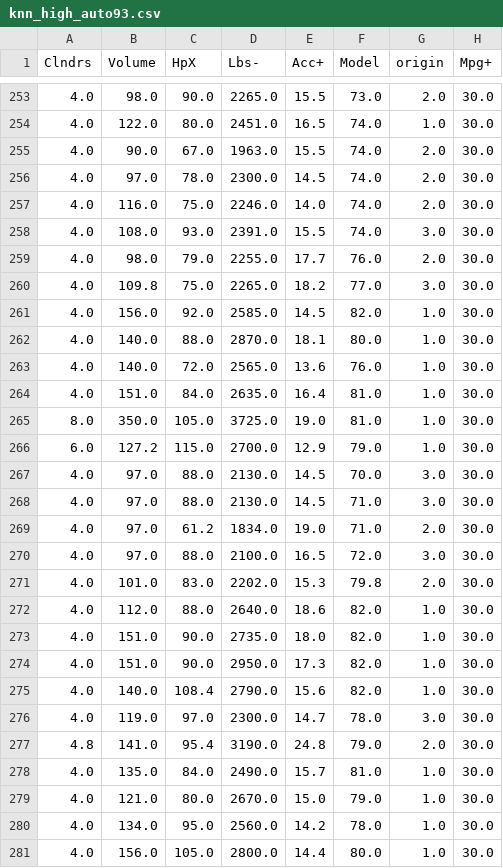
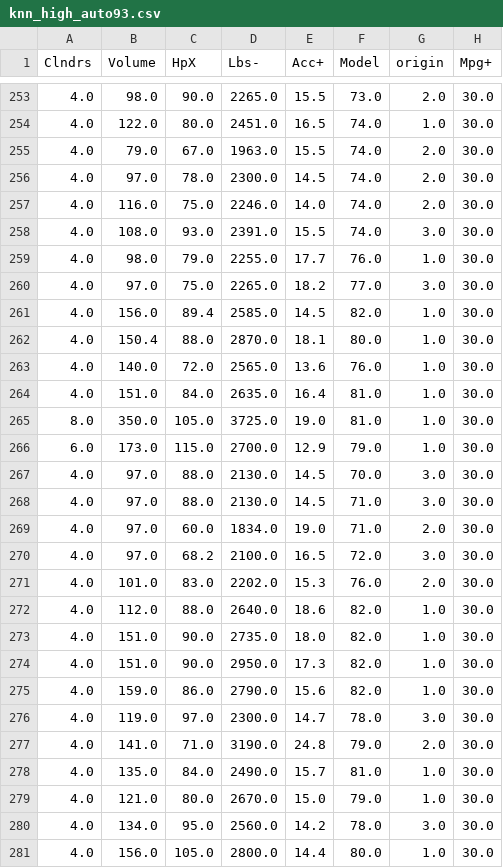
Before and after one commit to yzhu27/MOSS, a CSV file: etc/new_data/knn/highnoise/knn_high_auto93.csv, drawn as a sheet; only a part is shown, gaps mark what is left out; the diff covers the shown part only.

```diff
--- a/etc/new_data/knn/highnoise/knn_high_auto93.csv
+++ b/etc/new_data/knn/highnoise/knn_high_auto93.csv
@@ -254,3 +254,3 @@ Clndrs,Volume,HpX,Lbs-,Acc+,Model,origin,Mpg+
 4.0,122.0,80.0,2451.0,16.5,74.0,1.0,30.0
-4.0,90.0,67.0,1963.0,15.5,74.0,2.0,30.0
+4.0,79.0,67.0,1963.0,15.5,74.0,2.0,30.0
 4.0,97.0,78.0,2300.0,14.5,74.0,2.0,30.0
@@ -258,6 +258,6 @@ Clndrs,Volume,HpX,Lbs-,Acc+,Model,origin,Mpg+
 4.0,108.0,93.0,2391.0,15.5,74.0,3.0,30.0
-4.0,98.0,79.0,2255.0,17.7,76.0,2.0,30.0
-4.0,109.8,75.0,2265.0,18.2,77.0,3.0,30.0
-4.0,156.0,92.0,2585.0,14.5,82.0,1.0,30.0
-4.0,140.0,88.0,2870.0,18.1,80.0,1.0,30.0
+4.0,98.0,79.0,2255.0,17.7,76.0,1.0,30.0
+4.0,97.0,75.0,2265.0,18.2,77.0,3.0,30.0
+4.0,156.0,89.4,2585.0,14.5,82.0,1.0,30.0
+4.0,150.4,88.0,2870.0,18.1,80.0,1.0,30.0
 4.0,140.0,72.0,2565.0,13.6,76.0,1.0,30.0
@@ -265,8 +265,8 @@ Clndrs,Volume,HpX,Lbs-,Acc+,Model,origin,Mpg+
 8.0,350.0,105.0,3725.0,19.0,81.0,1.0,30.0
-6.0,127.2,115.0,2700.0,12.9,79.0,1.0,30.0
+6.0,173.0,115.0,2700.0,12.9,79.0,1.0,30.0
 4.0,97.0,88.0,2130.0,14.5,70.0,3.0,30.0
 4.0,97.0,88.0,2130.0,14.5,71.0,3.0,30.0
-4.0,97.0,61.2,1834.0,19.0,71.0,2.0,30.0
-4.0,97.0,88.0,2100.0,16.5,72.0,3.0,30.0
-4.0,101.0,83.0,2202.0,15.3,79.8,2.0,30.0
+4.0,97.0,60.0,1834.0,19.0,71.0,2.0,30.0
+4.0,97.0,68.2,2100.0,16.5,72.0,3.0,30.0
+4.0,101.0,83.0,2202.0,15.3,76.0,2.0,30.0
 4.0,112.0,88.0,2640.0,18.6,82.0,1.0,30.0
@@ -274,8 +274,8 @@ Clndrs,Volume,HpX,Lbs-,Acc+,Model,origin,Mpg+
 4.0,151.0,90.0,2950.0,17.3,82.0,1.0,30.0
-4.0,140.0,108.4,2790.0,15.6,82.0,1.0,30.0
+4.0,159.0,86.0,2790.0,15.6,82.0,1.0,30.0
 4.0,119.0,97.0,2300.0,14.7,78.0,3.0,30.0
-4.8,141.0,95.4,3190.0,24.8,79.0,2.0,30.0
+4.0,141.0,71.0,3190.0,24.8,79.0,2.0,30.0
 4.0,135.0,84.0,2490.0,15.7,81.0,1.0,30.0
 4.0,121.0,80.0,2670.0,15.0,79.0,1.0,30.0
-4.0,134.0,95.0,2560.0,14.2,78.0,1.0,30.0
+4.0,134.0,95.0,2560.0,14.2,78.0,3.0,30.0
 4.0,156.0,105.0,2800.0,14.4,80.0,1.0,30.0
```
Also changed, not shown: 133 edited cells elsewhere in this file, etc/new_data/iter/highnoise/iter_high_auto93.csv, etc/new_data/iter/highnoise/iter_high_health_easy.csv, 7 other files.
